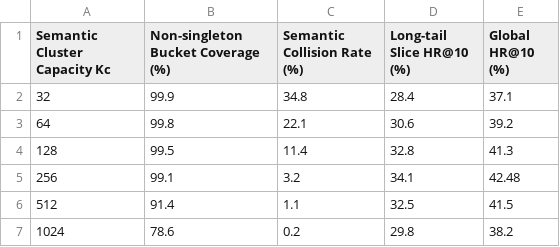
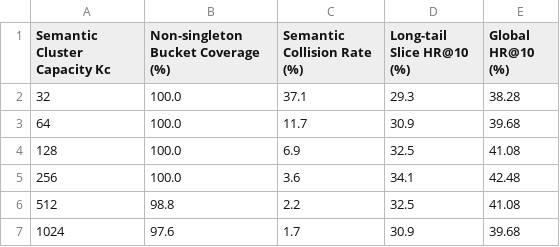
Before and after one commit to niu2002/CoMaPOI0607, a CSV file: experiments/param_sensitivity/param_sweep_kc_ca.csv, drawn as a sheet.

```diff
--- a/experiments/param_sensitivity/param_sweep_kc_ca.csv
+++ b/experiments/param_sensitivity/param_sweep_kc_ca.csv
@@ -1,7 +1,7 @@
 Semantic Cluster Capacity Kc,Non-singleton Bucket Coverage (%),Semantic Collision Rate (%),Long-tail Slice HR@10 (%),Global HR@10 (%)
-32,99.9,34.8,28.4,37.1
-64,99.8,22.1,30.6,39.2
-128,99.5,11.4,32.8,41.3
-256,99.1,3.2,34.1,42.48
-512,91.4,1.1,32.5,41.5
-1024,78.6,0.2,29.8,38.2
+32,100.0,37.1,29.3,38.28
+64,100.0,11.7,30.9,39.68
+128,100.0,6.9,32.5,41.08
+256,100.0,3.6,34.1,42.48
+512,98.8,2.2,32.5,41.08
+1024,97.6,1.7,30.9,39.68
```
Also changed, not shown: experiments/param_sensitivity/param_sweep_lprof_ca.csv, experiments/param_sensitivity/param_sweep_lprof_tky.csv, 13 other files.
